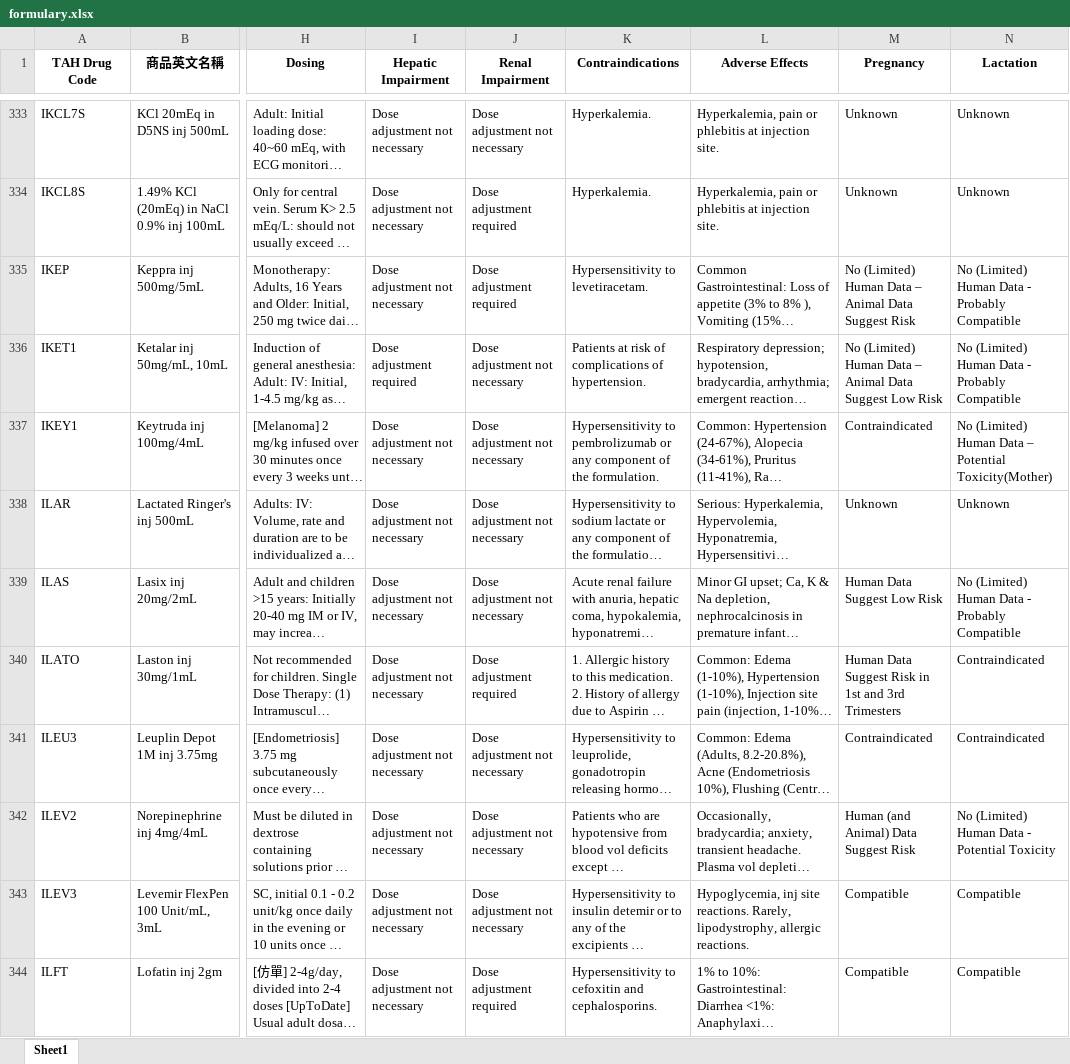
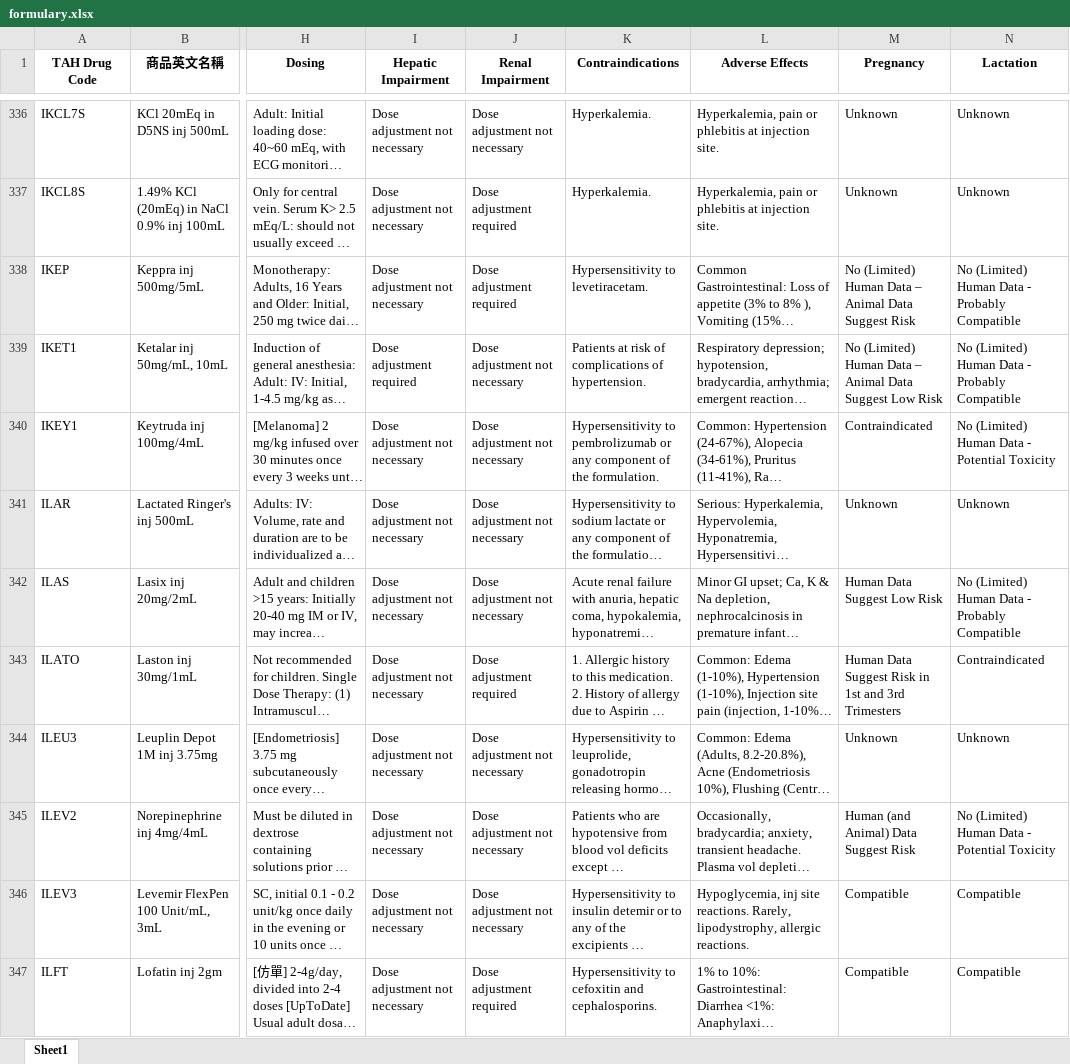
Before and after one commit to shin13/formulary-gitbook, an Excel workbook: formulary.xlsx, sheet Sheet1, drawn as a sheet; only a part is shown, gaps mark what is left out; long unchanged cells end in …; values as stored, in another font and other column widths than the file's, no borders; addresses are those after the commit; the diff covers the shown part only; the diff names each change by its address in the sheet, - before the commit and + after, or states it on an @@ line.

```diff
--- a/formulary.xlsx (sheet Sheet1)
+++ b/formulary.xlsx (sheet Sheet1)
-N340 (Lactation): …Human Data – Potential Toxicity(Mother)
+N340 (Lactation): …Human Data - Potential Toxicity
-M344 (Pregnancy): Contraindicated
+M344 (Pregnancy): Unknown
-N344 (Lactation): Contraindicated
+N344 (Lactation): Unknown
```
Also changed, not shown: 11 added rows, 4 removed rows and 54 edited cells elsewhere in this sheet, check_links/summary_data.xlsx, formulary2.xlsx, 46 other files.
